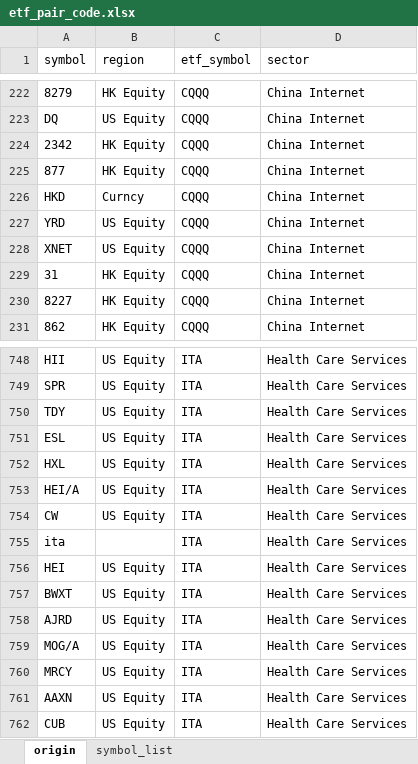
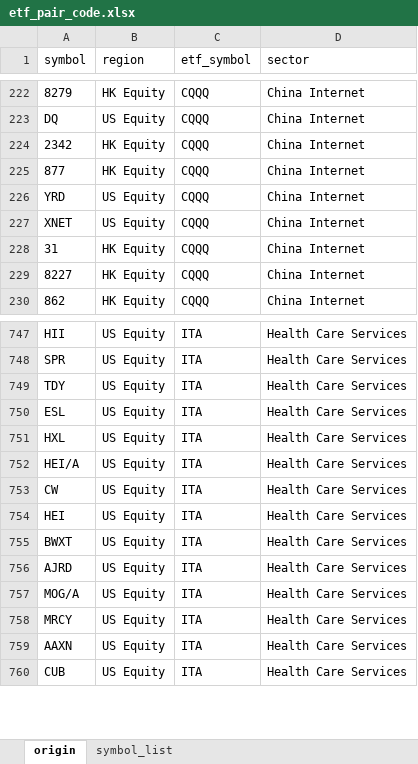
Before and after one commit to dxcv/strategy_research, an Excel workbook: pair trading -- python/data/etf_pair_code.xlsx, sheet origin, drawn as a sheet; only a part is shown, gaps mark what is left out; values as stored, in another font and other column widths than the file's, no borders; the diff names each change by its address in the sheet, - before the commit and + after, or states it on an @@ line.

```diff
--- a/pair trading -- python/data/etf_pair_code.xlsx (sheet origin)
+++ b/pair trading -- python/data/etf_pair_code.xlsx (sheet origin)
-row 226: HKD | Curncy | CQQQ | China Internet
-row 755: ita |  | ITA | Health Care Services
```
Also changed, not shown: 6 other files.
